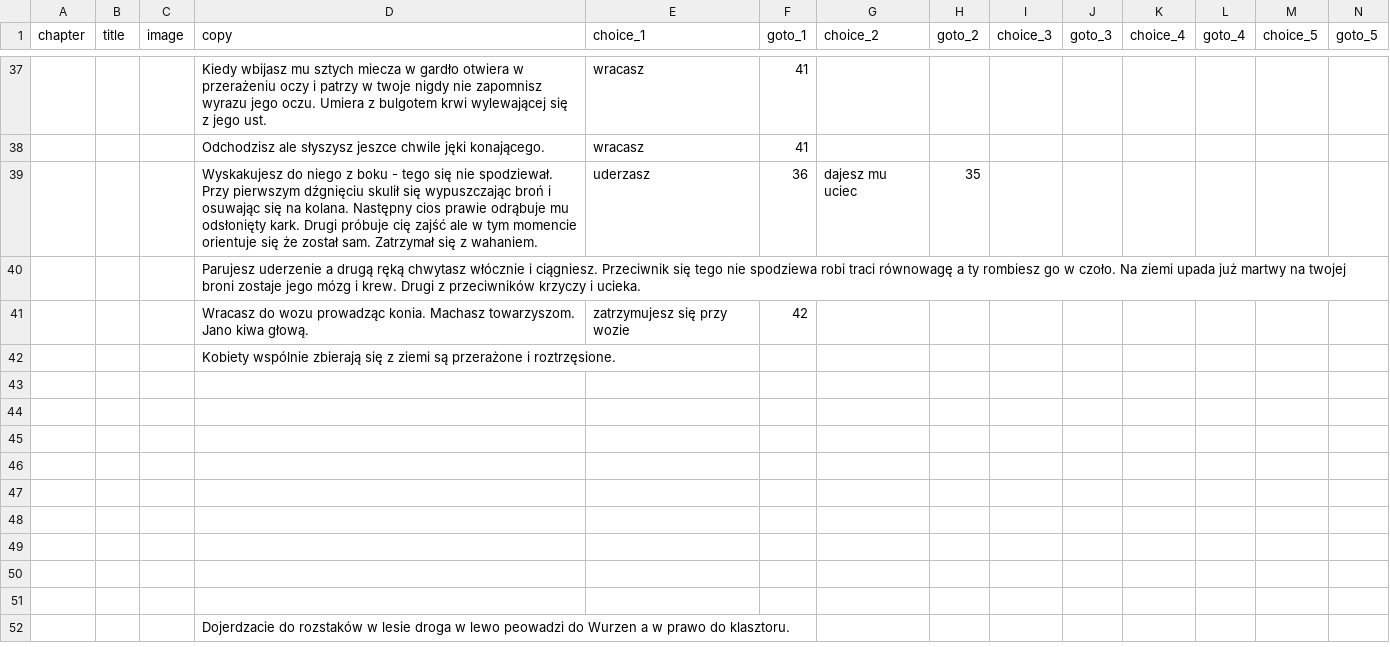
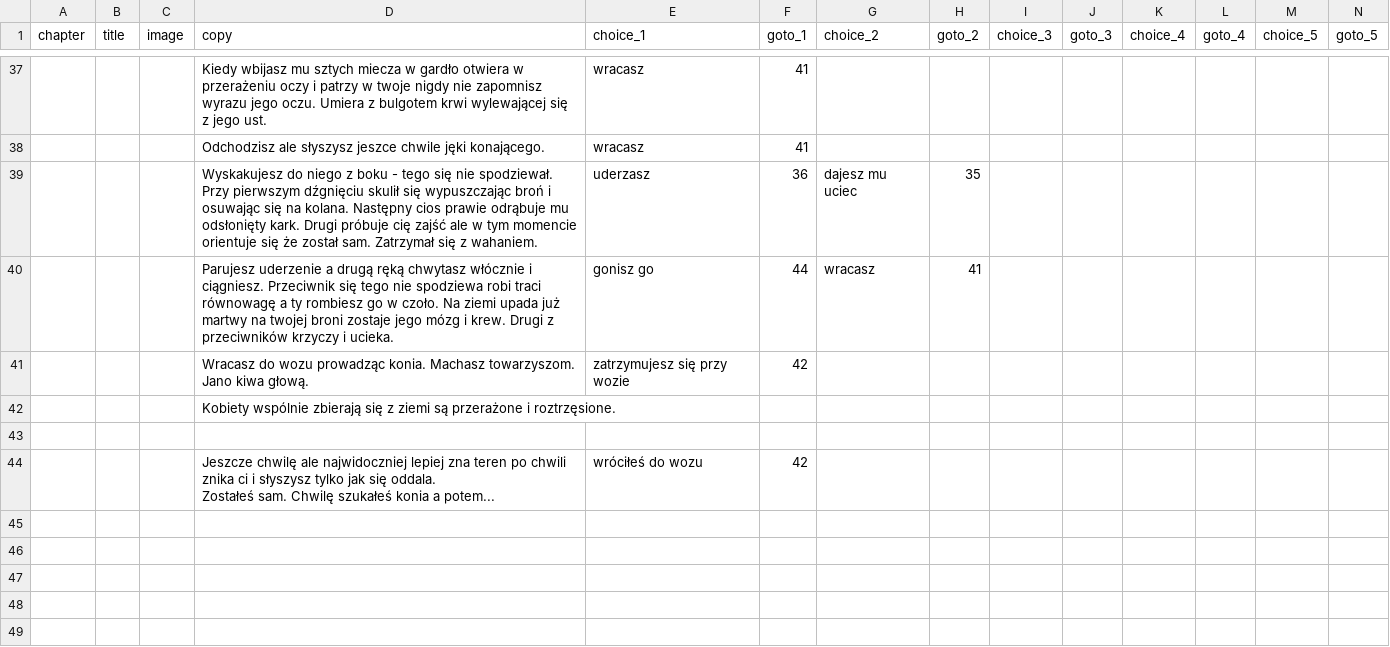
Before and after one commit to proochster/kroniki, a CSV file: _data/pl/gawron/story.csv, drawn as a sheet; only a part is shown, gaps mark what is left out; the shorter side is filled out with more unchanged rows; removed rows and columns are numbered as before the commit, all else as after; rows hold the shown columns only; ↵ is a line break in a cell; the diff names each change by its address in the sheet, - before the commit and + after, or states it on an @@ line.

Commit message:
^ Gawron story file

```diff
--- a/_data/pl/gawron/story.csv
+++ b/_data/pl/gawron/story.csv
-row 40:  |  |  | Parujesz uderzenie a drugą ręką chwytasz włócznie i ciągniesz. Przeciwnik się tego nie spodziewa robi traci równowagę a ty rombiesz go w czoło. Na ziemi upada już martwy na twojej broni zostaje jego mózg i krew. Drugi z przeciwników krzyczy i ucieka.
+row 40:  |  |  | Parujesz uderzenie a drugą ręką chwytasz włócznie i ciągniesz. Przeciwnik się tego nie spodziewa robi traci równowagę a ty rombiesz go w czoło. Na ziemi upada już martwy na twojej broni zostaje jego mózg i krew. Drugi z przeciwników krzyczy i ucieka. | gonisz go | 44 | wracasz | 41
-row 44: (empty)
+row 44:  |  |  | Jeszcze chwilę ale najwidoczniej lepiej zna teren po chwili znika ci i słyszysz tylko jak się oddala. ↵ Zostałeś sam. Chwilę szukałeś konia a potem... | wróciłeś do wozu | 42
```
